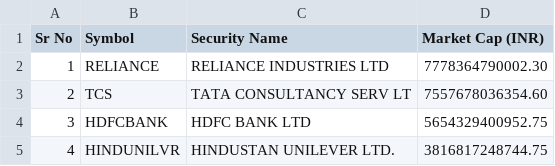
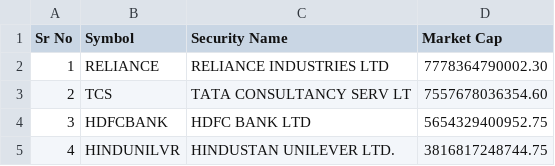
Before and after one commit to notabombe/trading, a CSV file: MarketCap_31012019_1.csv, drawn as a sheet; only a part is shown.

Commit message:
Update MarketCap_31012019_1.csv

```diff
--- a/MarketCap_31012019_1.csv
+++ b/MarketCap_31012019_1.csv
@@ -1,2 +1,2 @@
-Sr No,Symbol,Security Name,Market Cap (INR)
+Sr No,Symbol,Security Name,Market Cap
 1,RELIANCE,RELIANCE INDUSTRIES LTD  ,7778364790002.30
```
